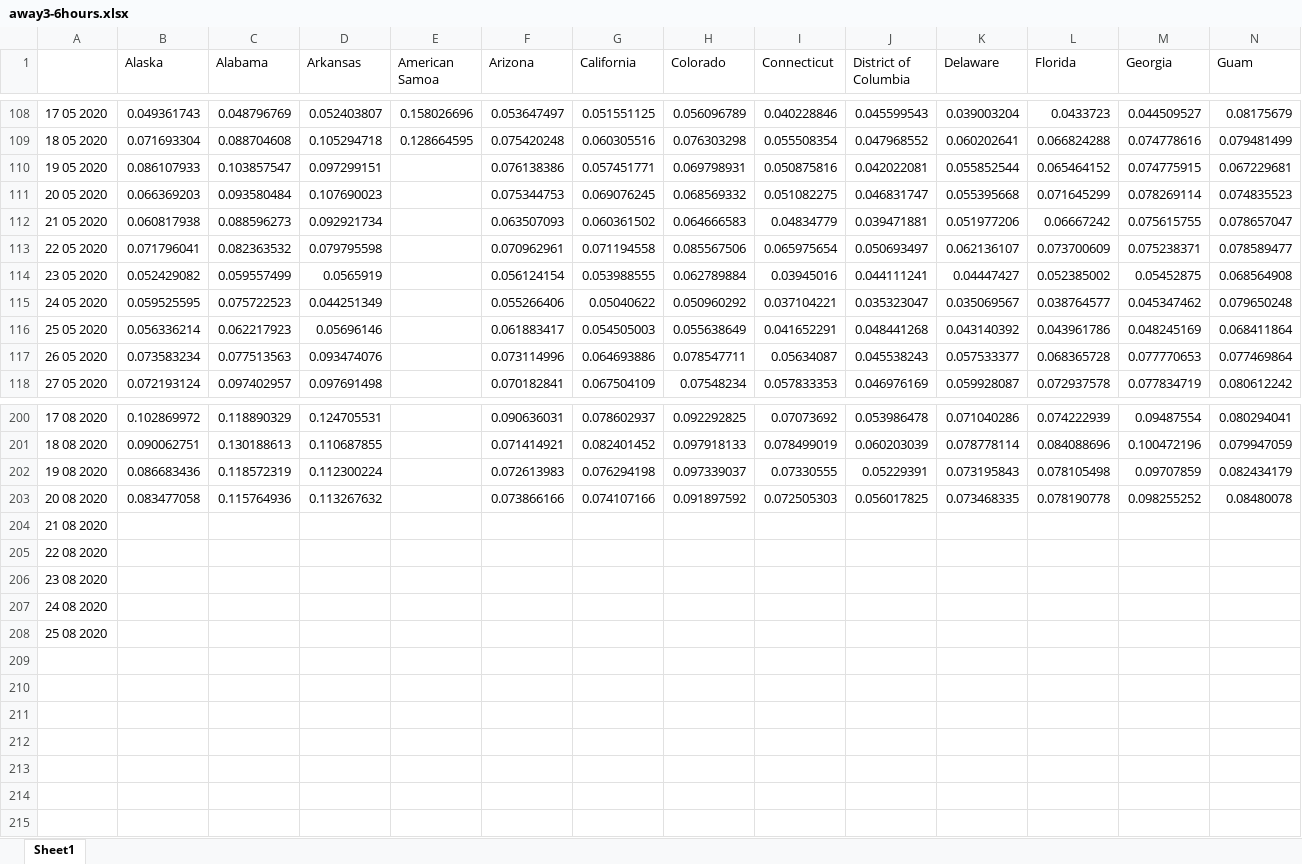
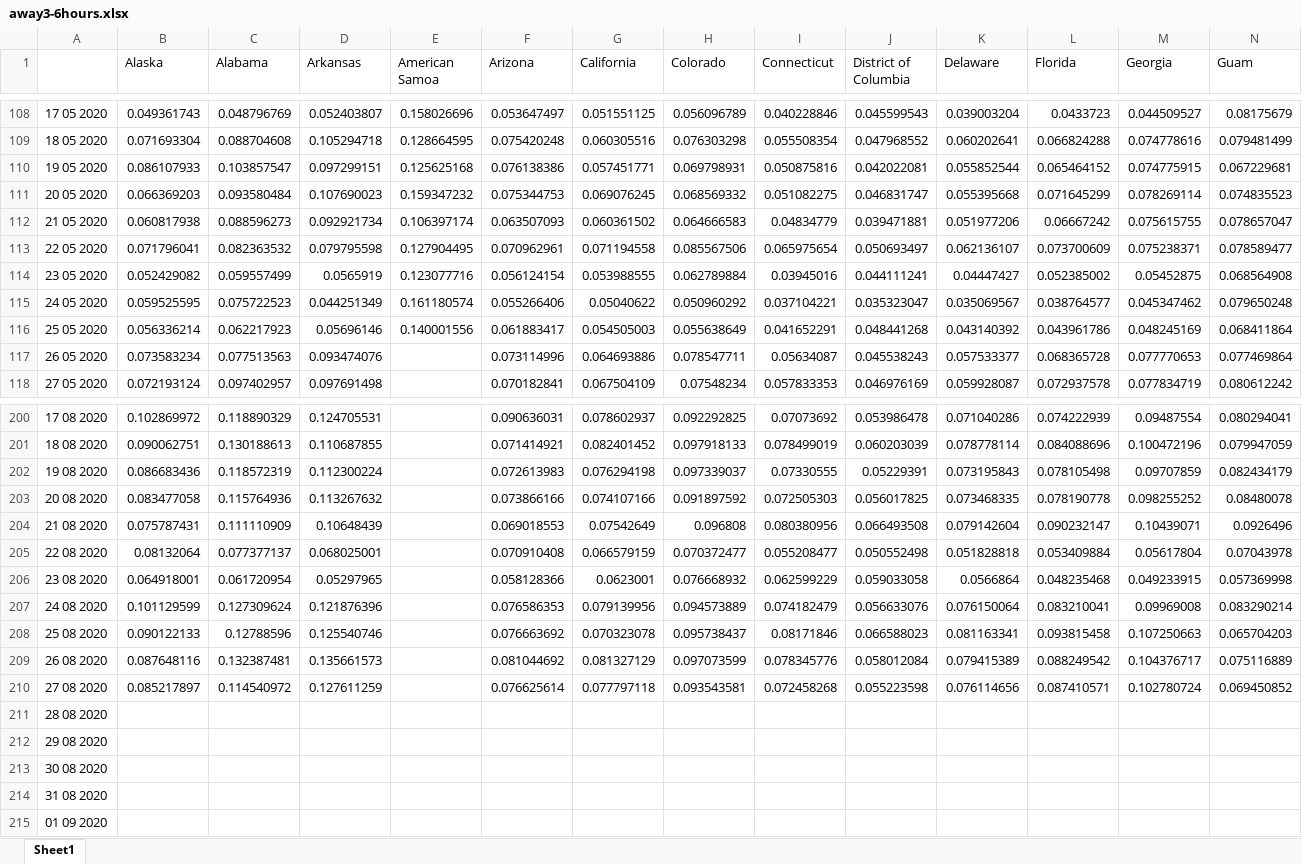
Before and after one commit to matt4567/covidCastReader, an Excel workbook: away3-6hours.xlsx, sheet Sheet1, drawn as a sheet; only a part is shown, gaps mark what is left out; values as stored, in another font and other column widths than the file's, no borders; addresses are those after the commit; rows hold the shown columns only; the diff names each change by its address in the sheet, - before the commit and + after, or states it on an @@ line.

```diff
--- a/away3-6hours.xlsx (sheet Sheet1)
+++ b/away3-6hours.xlsx (sheet Sheet1)
-E110 (American Samoa): (empty)
+E110 (American Samoa): 0.125625168
-E111 (American Samoa): (empty)
+E111 (American Samoa): 0.159347232
-E112 (American Samoa): (empty)
+E112 (American Samoa): 0.106397174
-E113 (American Samoa): (empty)
+E113 (American Samoa): 0.127904495
-E114 (American Samoa): (empty)
+E114 (American Samoa): 0.123077716
-E115 (American Samoa): (empty)
+E115 (American Samoa): 0.161180574
-E116 (American Samoa): (empty)
+E116 (American Samoa): 0.140001556
+row 204: 21 08 2020 | 0.075787431 | 0.111110909 | 0.10648439 |  | 0.069018553 | 0.07542649 | 0.096808 | 0.080380956 | 0.066493508 | 0.079142604 | 0.090232147 | 0.10439071 | 0.0926496
+row 205: 22 08 2020 | 0.08132064 | 0.077377137 | 0.068025001 |  | 0.070910408 | 0.066579159 | 0.070372477 | 0.055208477 | 0.050552498 | 0.051828818 | 0.053409884 | 0.05617804 | 0.07043978
+row 206: 23 08 2020 | 0.064918001 | 0.061720954 | 0.05297965 |  | 0.058128366 | 0.0623001 | 0.076668932 | 0.062599229 | 0.059033058 | 0.0566864 | 0.048235468 | 0.049233915 | 0.057369998
+row 207: 24 08 2020 | 0.101129599 | 0.127309624 | 0.121876396 |  | 0.076586353 | 0.079139956 | 0.094573889 | 0.074182479 | 0.056633076 | 0.076150064 | 0.083210041 | 0.09969008 | 0.083290214
+row 208: 25 08 2020 | 0.090122133 | 0.12788596 | 0.125540746 |  | 0.076663692 | 0.070323078 | 0.095738437 | 0.08171846 | 0.066588023 | 0.081163341 | 0.093815458 | 0.107250663 | 0.065704203
+row 209: 26 08 2020 | 0.087648116 | 0.132387481 | 0.135661573 |  | 0.081044692 | 0.081327129 | 0.097073599 | 0.078345776 | 0.058012084 | 0.079415389 | 0.088249542 | 0.104376717 | 0.075116889
+row 210: 27 08 2020 | 0.085217897 | 0.114540972 | 0.127611259 |  | 0.076625614 | 0.077797118 | 0.093543581 | 0.072458268 | 0.055223598 | 0.076114656 | 0.087410571 | 0.102780724 | 0.069450852
-A211: 21 08 2020
+A211: 28 08 2020
-A212: 22 08 2020
+A212: 29 08 2020
-A213: 23 08 2020
+A213: 30 08 2020
-A214: 24 08 2020
+A214: 31 08 2020
-A215: 25 08 2020
+A215: 01 09 2020
```
Also changed, not shown: away6+hours.xlsx, doctor-visitsState.xlsx, 5 other files.
